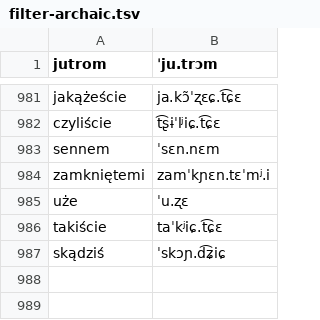
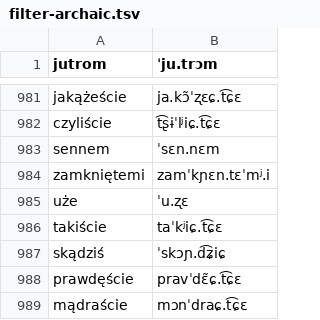
Before and after one commit to jimregan/wolnelektury-speech-corpus, a TSV file: pron-data/filter-archaic.tsv, drawn as a sheet; only a part is shown, gaps mark what is left out; the diff names each change by its address in the sheet, - before the commit and + after, or states it on an @@ line.

```diff
--- a/pron-data/filter-archaic.tsv
+++ b/pron-data/filter-archaic.tsv
+row 988: prawdęście | pravˈdɛ̃ɕ.t͡ɕɛ
+row 989: mądraście | mɔnˈdraɕ.t͡ɕɛ
```
Also changed, not shown: pron-data/filter-invented.tsv, pron-data/filter-unique-to-book.tsv, 2 other files.
